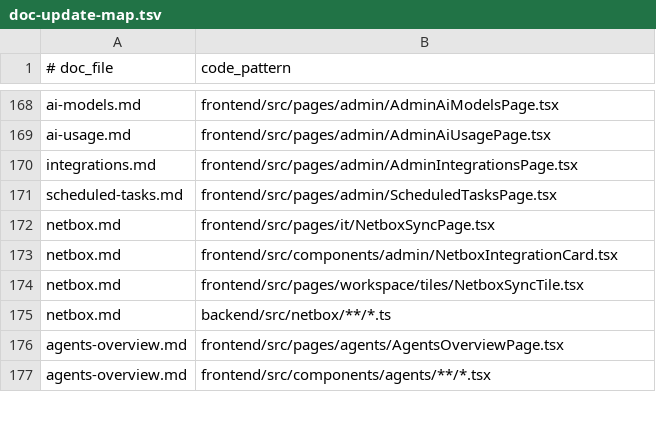
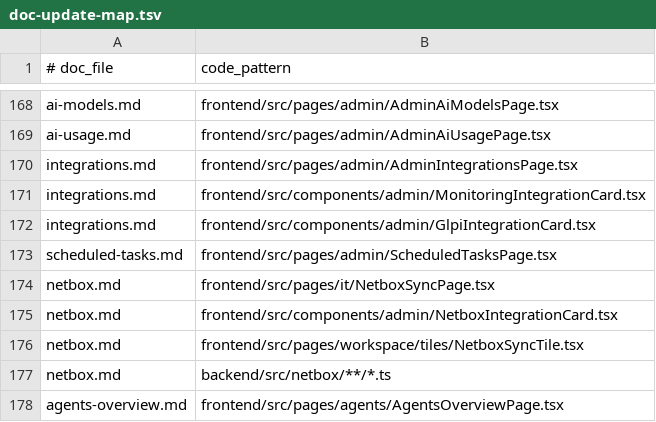
Before and after one commit to kanap-hq/KANAP, a TSV file: doc/help/_process/doc-update-map.tsv, drawn as a sheet; only a part is shown, gaps mark what is left out; the shorter side is filled out with more unchanged rows; the diff names each change by its address in the sheet, - before the commit and + after, or states it on an @@ line.

```diff
--- a/doc/help/_process/doc-update-map.tsv
+++ b/doc/help/_process/doc-update-map.tsv
+row 171: integrations.md | frontend/src/components/admin/MonitoringIntegrationCard.tsx
+row 172: integrations.md | frontend/src/components/admin/GlpiIntegrationCard.tsx
```
Also changed, not shown: 4 other files.
